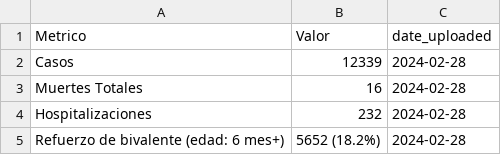
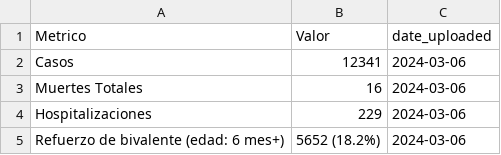
Before and after one commit to h-hedman/scph, a CSV file: covid-19/output-data/count_table_esp.csv, drawn as a sheet.

```diff
--- a/covid-19/output-data/count_table_esp.csv
+++ b/covid-19/output-data/count_table_esp.csv
@@ -1,5 +1,5 @@
 "Metrico","Valor","date_uploaded"
-"Casos","12339",2024-02-28
-"Muertes Totales","16",2024-02-28
-"Hospitalizaciones","232",2024-02-28
-"Refuerzo de bivalente (edad: 6 mes+)","5652 (18.2%)",2024-02-28
+"Casos","12341",2024-03-06
+"Muertes Totales","16",2024-03-06
+"Hospitalizaciones","229",2024-03-06
+"Refuerzo de bivalente (edad: 6 mes+)","5652 (18.2%)",2024-03-06
```
Also changed, not shown: covid-19/output-data/hospitalizations_6mo_prior.csv, covid-19/output-data/pon_incidence_8wk_eng.csv, 4 other files.
